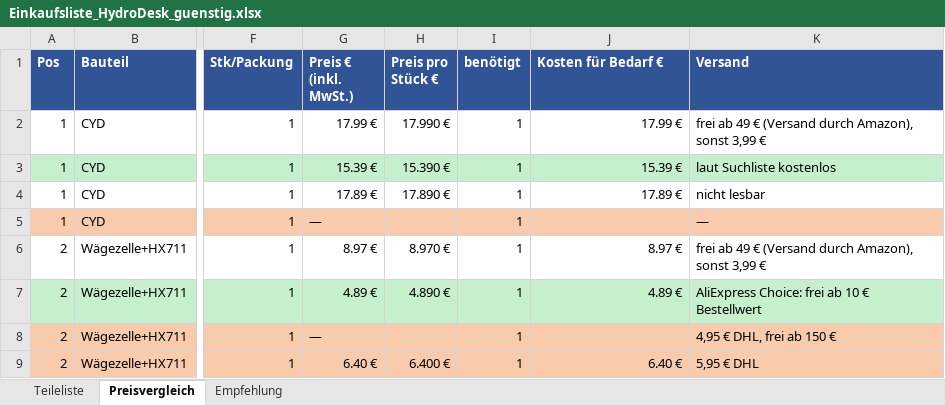
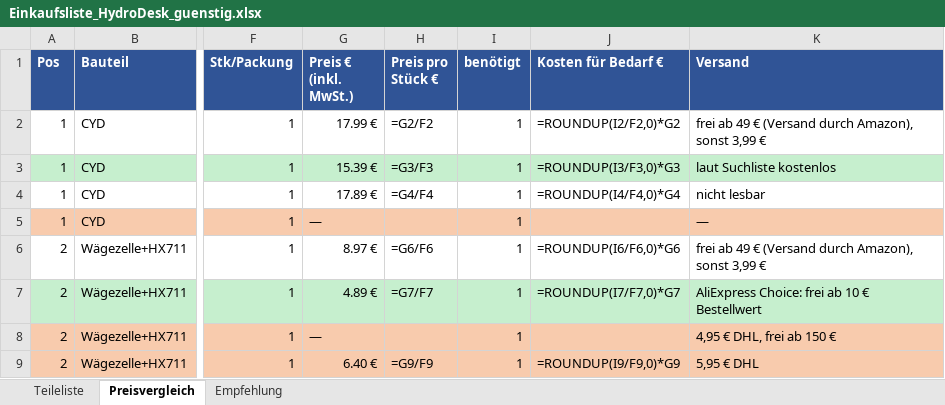
Before and after one commit to bekuz007/hydrodesk-base, an Excel workbook: doku/Einkaufsliste_HydroDesk_guenstig.xlsx, sheet Preisvergleich, drawn as a sheet; only a part is shown, gaps mark what is left out; values as stored, in another font and other column widths than the file's, no borders; formulas without a stored value are shown as written; the diff covers the shown part only; the diff names each change by its address in the sheet, - before the commit and + after, or states it on an @@ line.

```diff
--- a/doku/Einkaufsliste_HydroDesk_guenstig.xlsx (sheet Preisvergleich)
+++ b/doku/Einkaufsliste_HydroDesk_guenstig.xlsx (sheet Preisvergleich)
-H2 (Preis pro Stück €): 17.990 €
+H2 (Preis pro Stück €): =G2/F2
-J2 (Kosten für Bedarf €): 17.99 €
+J2 (Kosten für Bedarf €): =ROUNDUP(I2/F2,0)*G2
-H3 (Preis pro Stück €): 15.390 €
+H3 (Preis pro Stück €): =G3/F3
-J3 (Kosten für Bedarf €): 15.39 €
+J3 (Kosten für Bedarf €): =ROUNDUP(I3/F3,0)*G3
-H4 (Preis pro Stück €): 17.890 €
+H4 (Preis pro Stück €): =G4/F4
-J4 (Kosten für Bedarf €): 17.89 €
+J4 (Kosten für Bedarf €): =ROUNDUP(I4/F4,0)*G4
-H6 (Preis pro Stück €): 8.970 €
+H6 (Preis pro Stück €): =G6/F6
-J6 (Kosten für Bedarf €): 8.97 €
+J6 (Kosten für Bedarf €): =ROUNDUP(I6/F6,0)*G6
-H7 (Preis pro Stück €): 4.890 €
+H7 (Preis pro Stück €): =G7/F7
-J7 (Kosten für Bedarf €): 4.89 €
+J7 (Kosten für Bedarf €): =ROUNDUP(I7/F7,0)*G7
-H9 (Preis pro Stück €): 6.400 €
+H9 (Preis pro Stück €): =G9/F9
-J9 (Kosten für Bedarf €): 6.40 €
+J9 (Kosten für Bedarf €): =ROUNDUP(I9/F9,0)*G9
```
Also changed, not shown: 2 added rows, 2 removed rows, 77 edited cells and cell formats elsewhere in this sheet, sheet Empfehlung, sheet Teileliste, doku/Vorkalkulation_HydroDesk_Base.xlsx, 54 other files.
